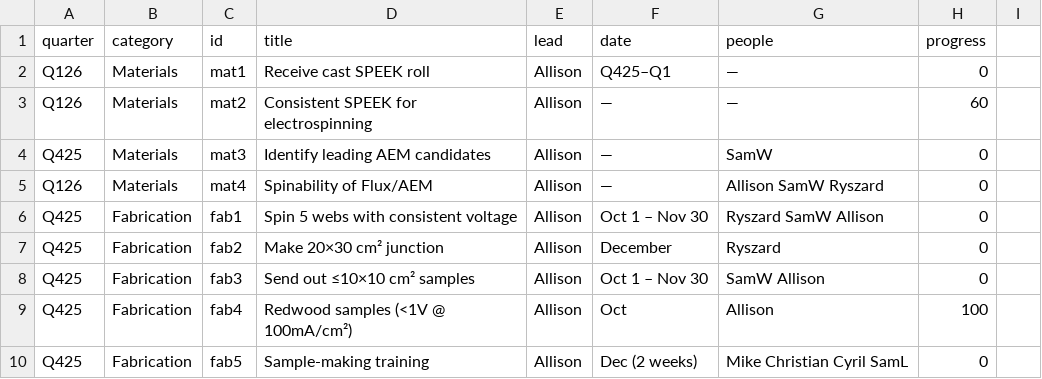
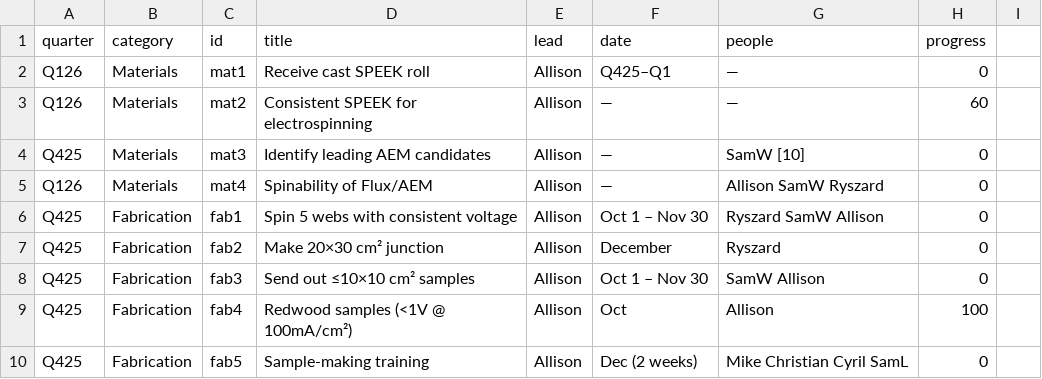
Before and after one commit to allison-bardo/BardoPM, a CSV file: milestones.csv, drawn as a sheet; only a part is shown.

Commit message:
Update milestones.csv

```diff
--- a/milestones.csv
+++ b/milestones.csv
@@ -3,3 +3,3 @@ Q126,Materials,mat1,Receive cast SPEEK roll,Allison,Q425–Q1,—,0
 Q126,Materials,mat2,Consistent SPEEK for electrospinning,Allison,—,—,60
-Q425,Materials,mat3,Identify leading AEM candidates,Allison,—,SamW,0
+Q425,Materials,mat3,Identify leading AEM candidates,Allison,—,SamW [10],0
 Q126,Materials,mat4,Spinability of Flux/AEM,Allison,—,Allison SamW Ryszard,0
```
